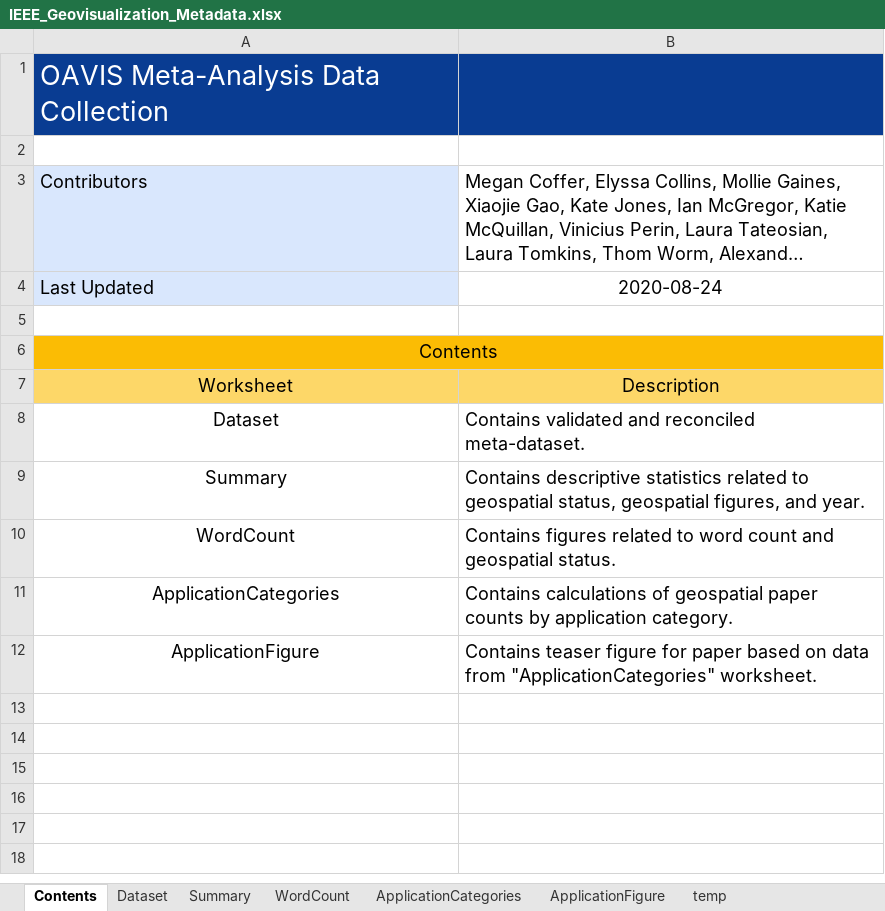
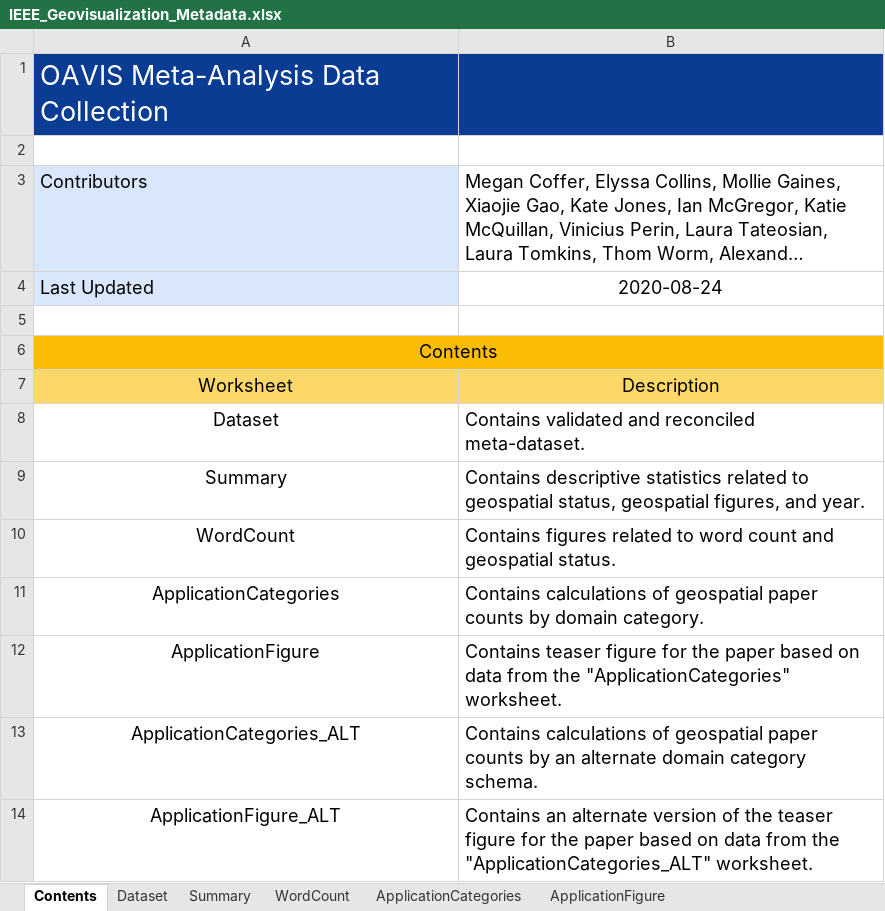
Before and after one commit to ajyoshizumi/IEEE_Geovisualization_Review, an Excel workbook: IEEE_Geovisualization_Metadata.xlsx, sheet Contents, drawn as a sheet; long unchanged cells end in …; values as stored, in another font and other column widths than the file's, no borders; charts and pictures not drawn; the diff names each change by its address in the sheet, - before the commit and + after, or states it on an @@ line.

Commit message:
Update IEEE_Geovisualization_Metadata.xlsx
Update for paper revision submission [assumed final]

```diff
--- a/IEEE_Geovisualization_Metadata.xlsx (sheet Contents)
+++ b/IEEE_Geovisualization_Metadata.xlsx (sheet Contents)
-sheet tab: temp
-B11: …counts by application category.
+B11: …counts by domain category.
-B12: …figure for paper based on data from "ApplicationCategories" worksheet.
+B12: …figure for the paper based on data from the "ApplicationCategories" worksheet.
+row 13: ApplicationCategories_ALT | Contains calculations of geospatial paper counts by an alternate domain category schema.
+row 14: ApplicationFigure_ALT | Contains an alternate version of the teaser figure for the paper based on data from the "ApplicationCategories_ALT" worksheet.
```
Also changed, not shown: sheet ApplicationCategories, sheet ApplicationFigure, sheet Dataset, other sheet tabs, formulas that keep their value, charts or pictures.
